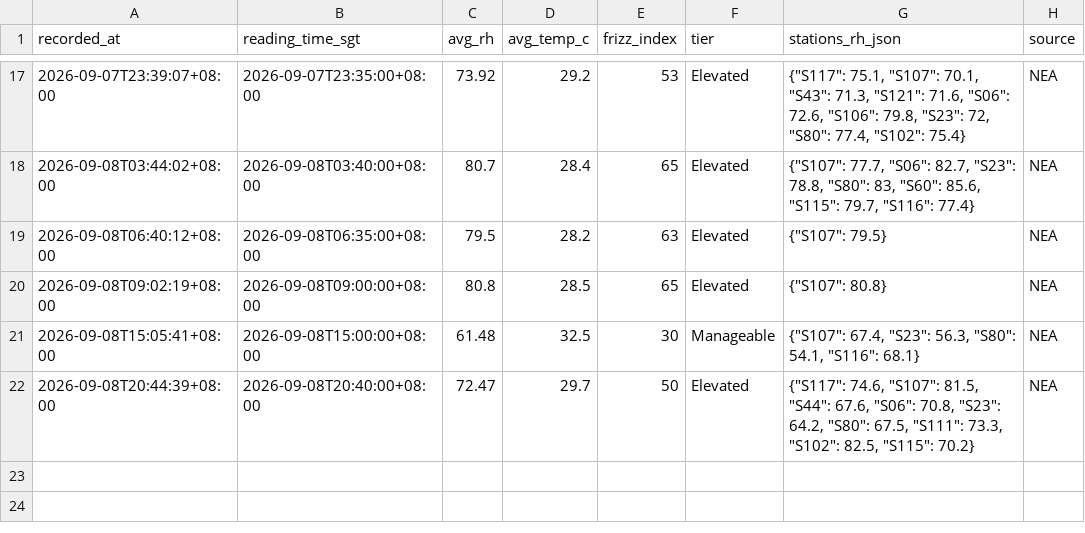
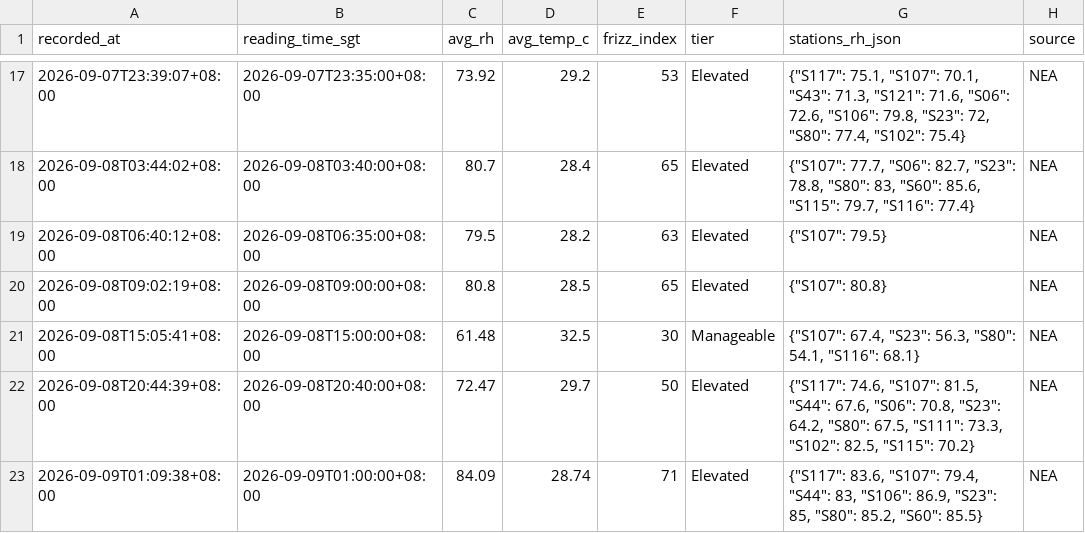
Before and after one commit to salonherabeauty-dev/hera-frizz-data, a CSV file: data/frizz_hourly.csv, drawn as a sheet; only a part is shown, gaps mark what is left out; the diff names each change by its address in the sheet, - before the commit and + after, or states it on an @@ line.

```diff
--- a/data/frizz_hourly.csv
+++ b/data/frizz_hourly.csv
+row 23: 2026-09-09T01:09:38+08:00 | 2026-09-09T01:00:00+08:00 | 84.09 | 28.74 | 71 | Elevated | {"S117": 83.6, "S107": 79.4, "S44": 83, "S106": 86.9, "S23": 85, "S80": 85.2, "S60": 85.5} | NEA
```
